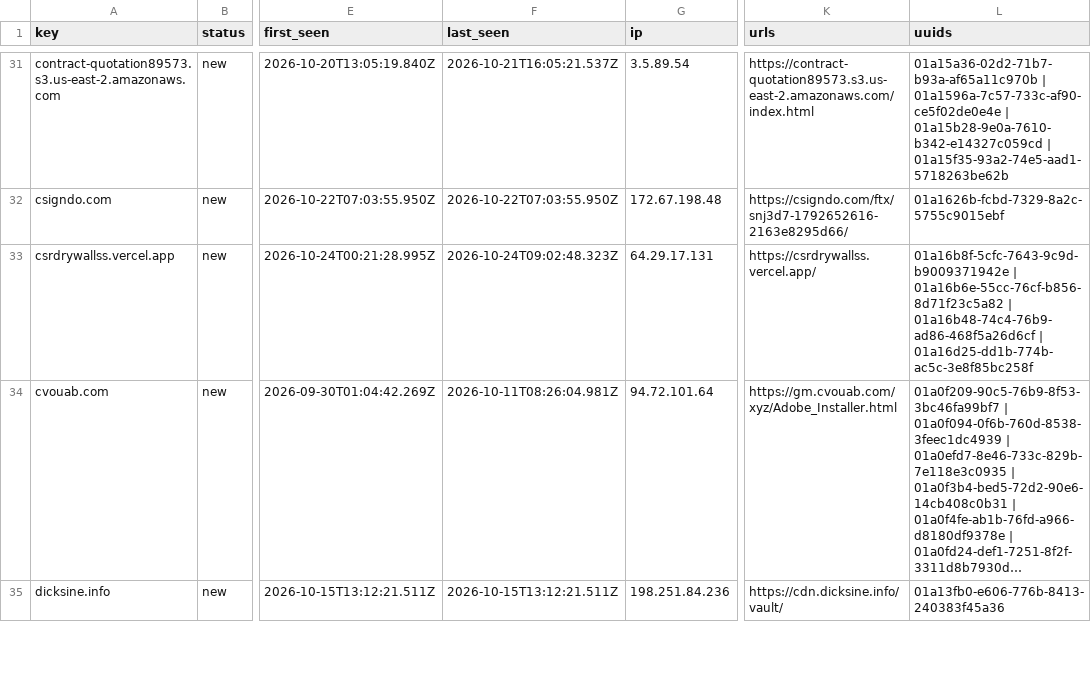
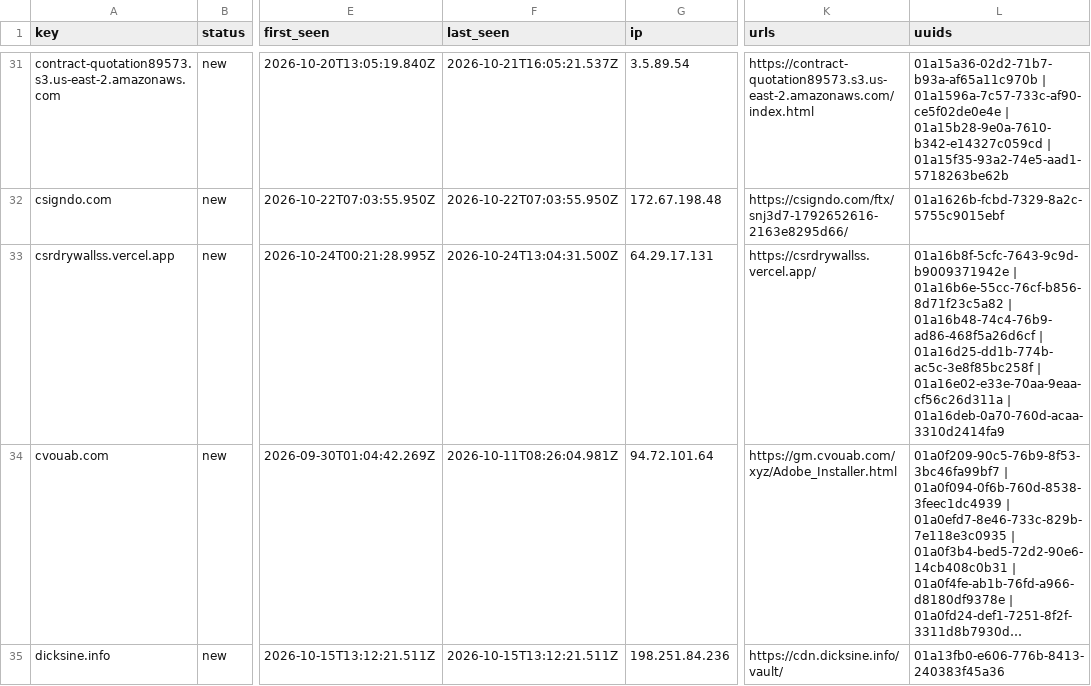
Before and after one commit to nullwhire/Csuite-collector, a CSV file: iocs.csv, drawn as a sheet; only a part is shown, gaps mark what is left out; long unchanged cells end in …; the diff covers the shown part only; the diff names each change by its address in the sheet, - before the commit and + after, or states it on an @@ line.

```diff
--- a/iocs.csv
+++ b/iocs.csv
-F33 (last_seen): 2026-10-24T09:02:48.323Z
+F33 (last_seen): 2026-10-24T13:04:31.500Z
-L33 (uuids): …| 01a16d25-dd1b-774b-ac5c-3e8f85bc258f
+L33 (uuids): …| 01a16d25-dd1b-774b-ac5c-3e8f85bc258f | 01a16e02-e33e-70aa-9eaa-cf56c26d311a | 01a16deb-0a70-760d-acaa-3310d2414fa9
```
Also changed, not shown: 6 edited cells elsewhere in this file, 2 other files.
